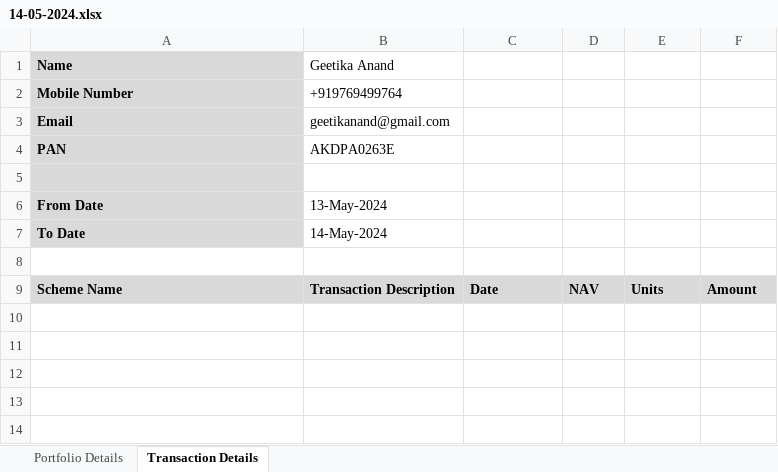
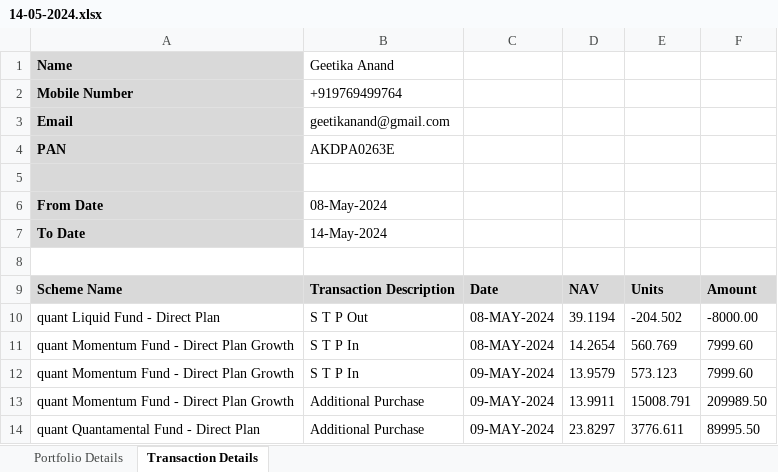
Before and after one commit to nra291/MF_Analysis, an Excel workbook: data/2024/14-05-2024.xlsx, sheet Transaction Details, drawn as a sheet; values as stored, in another font and other column widths than the file's, no borders; the diff names each change by its address in the sheet, - before the commit and + after, or states it on an @@ line.

```diff
--- a/data/2024/14-05-2024.xlsx (sheet Transaction Details)
+++ b/data/2024/14-05-2024.xlsx (sheet Transaction Details)
-B6: 13-May-2024
+B6: 08-May-2024
+row 10: quant Liquid Fund - Direct Plan | S T P Out | 08-MAY-2024 | 39.1194 | -204.502 | -8000.00
+row 11: quant Momentum Fund - Direct Plan Growth | S T P In | 08-MAY-2024 | 14.2654 | 560.769 | 7999.60
+row 12: quant Momentum Fund - Direct Plan Growth | S T P In | 09-MAY-2024 | 13.9579 | 573.123 | 7999.60
+row 13: quant Momentum Fund - Direct Plan Growth | Additional Purchase | 09-MAY-2024 | 13.9911 | 15008.791 | 209989.50
+row 14: quant Quantamental Fund - Direct Plan | Additional Purchase | 09-MAY-2024 | 23.8297 | 3776.611 | 89995.50
```
Also changed, not shown: sheet Portfolio Details, 2 other files.
